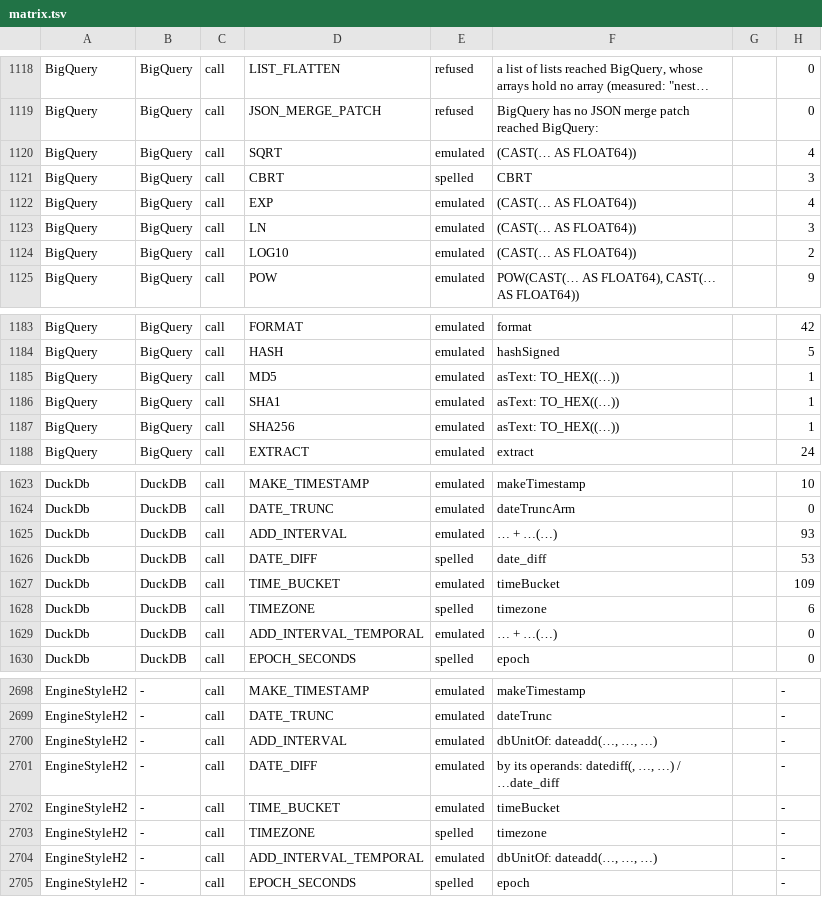
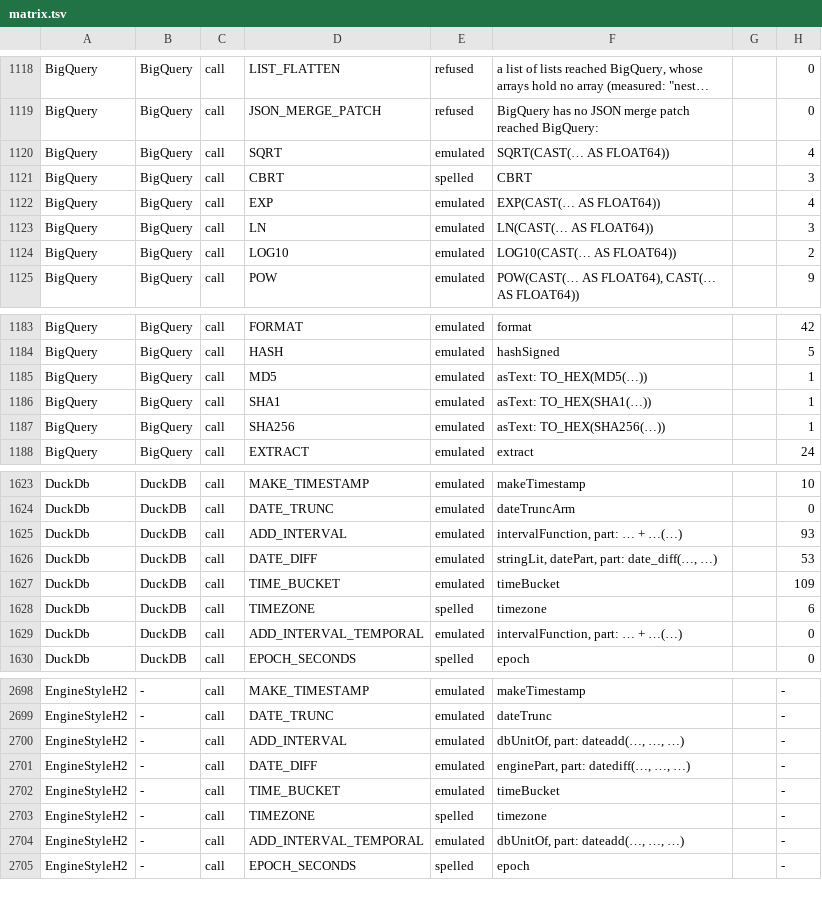
Before and after one commit to kevin-m-knight-gs/legend-lite, a TSV file: docs/dialect-capability/matrix.tsv, drawn as a sheet; only a part is shown, gaps mark what is left out; long unchanged cells end in …; the diff covers the shown part only; the diff names each change by its address in the sheet, - before the commit and + after, or states it on an @@ line.

```diff
--- a/docs/dialect-capability/matrix.tsv
+++ b/docs/dialect-capability/matrix.tsv
-F1120: (CAST(… AS FLOAT64))
+F1120: SQRT(CAST(… AS FLOAT64))
-F1122: (CAST(… AS FLOAT64))
+F1122: EXP(CAST(… AS FLOAT64))
-F1123: (CAST(… AS FLOAT64))
+F1123: LN(CAST(… AS FLOAT64))
-F1124: (CAST(… AS FLOAT64))
+F1124: LOG10(CAST(… AS FLOAT64))
-F1185: asText: TO_HEX((…))
+F1185: asText: TO_HEX(MD5(…))
-F1186: asText: TO_HEX((…))
+F1186: asText: TO_HEX(SHA1(…))
-F1187: asText: TO_HEX((…))
+F1187: asText: TO_HEX(SHA256(…))
-F1625: … + …(…)
+F1625: intervalFunction, part: … + …(…)
-E1626: spelled
+E1626: emulated
-F1626: date_diff
+F1626: stringLit, datePart, part: date_diff(…, …)
-F1629: … + …(…)
+F1629: intervalFunction, part: … + …(…)
-F2700: dbUnitOf: dateadd(…, …, …)
+F2700: dbUnitOf, part: dateadd(…, …, …)
-F2701: by its operands: datediff(, …, …) / …date_diff
+F2701: enginePart, part: datediff(…, …, …)
-F2704: dbUnitOf: dateadd(…, …, …)
+F2704: dbUnitOf, part: dateadd(…, …, …)
```
Also changed, not shown: 20 edited cells elsewhere in this file, 38 other files.
